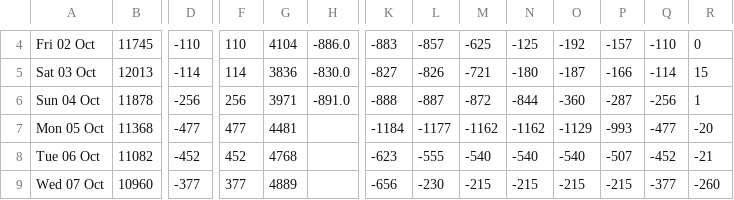
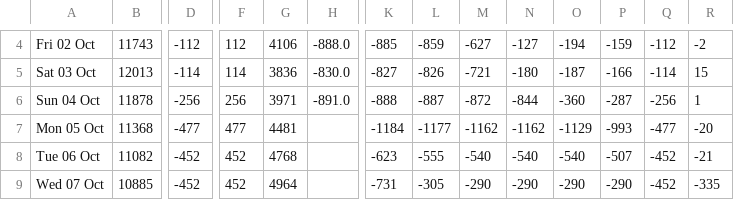
Before and after one commit to Dynastymaad/aeso-cushion-model, a CSV file: outage_delta.csv, drawn as a sheet; only a part is shown, gaps mark what is left out; the diff covers the shown part only; the diff names each change by its address in the sheet, - before the commit and + after, or states it on an @@ line.

```diff
--- a/outage_delta.csv
+++ b/outage_delta.csv
-B4: 11745
+B4: 11743
-D4: -110
+D4: -112
-F4: 110
+F4: 112
-G4: 4104
+G4: 4106
-H4: -886.0
+H4: -888.0
-K4: -883
+K4: -885
-L4: -857
+L4: -859
-M4: -625
+M4: -627
-N4: -125
+N4: -127
-O4: -192
+O4: -194
-P4: -157
+P4: -159
-Q4: -110
+Q4: -112
-R4: 0
+R4: -2
-B9: 10960
+B9: 10885
-D9: -377
+D9: -452
-F9: 377
+F9: 452
-G9: 4889
+G9: 4964
-K9: -656
+K9: -731
-L9: -230
+L9: -305
-M9: -215
+M9: -290
-N9: -215
+N9: -290
-O9: -215
+O9: -290
-P9: -215
+P9: -290
-Q9: -377
+Q9: -452
-R9: -260
+R9: -335
```
Also changed, not shown: 32 edited cells elsewhere in this file, model/price_history.csv, 3 other files.
